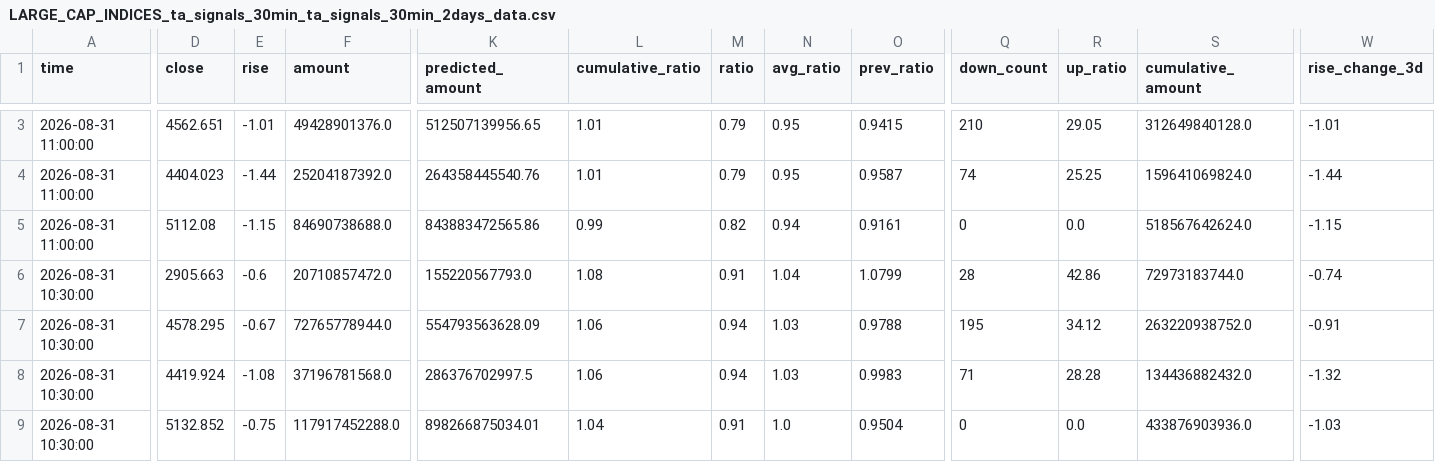
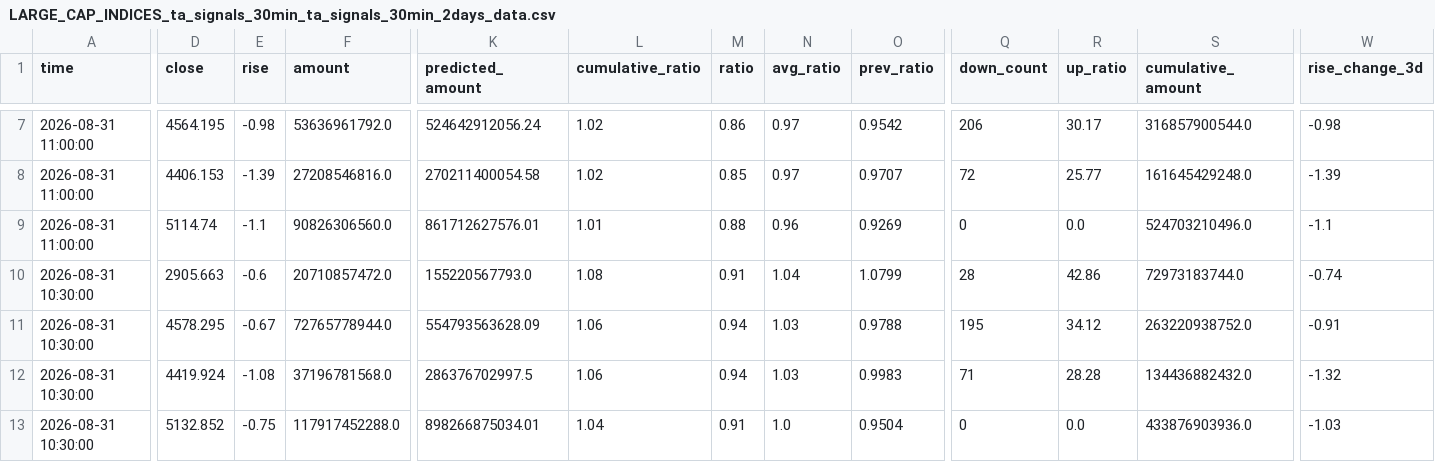
Before and after one commit to siderdata/tss_ai_stock, a CSV file: data/LARGE_CAP_INDICES_ta_signals_30min_ta_signals_30min_2days_data.csv, drawn as a sheet; only a part is shown, gaps mark what is left out; addresses are those after the commit; the diff covers the shown part only; the diff names each change by its address in the sheet, - before the commit and + after, or states it on an @@ line.

```diff
--- a/data/LARGE_CAP_INDICES_ta_signals_30min_ta_signals_30min_2days_data.csv
+++ b/data/LARGE_CAP_INDICES_ta_signals_30min_ta_signals_30min_2days_data.csv
-D7 (close): 4562.651
+D7 (close): 4564.195
-E7 (rise): -1.01
+E7 (rise): -0.98
-F7 (amount): 49428901376.0
+F7 (amount): 53636961792.0
-K7 (predicted_amount): 512507139956.65
+K7 (predicted_amount): 524642912056.24
-L7:L8 (cumulative_ratio): 1.01
+L7:L8 (cumulative_ratio): 1.02
-M7 (ratio): 0.79
+M7 (ratio): 0.86
-N7:N8 (avg_ratio): 0.95
+N7:N8 (avg_ratio): 0.97
-O7 (prev_ratio): 0.9415
+O7 (prev_ratio): 0.9542
-Q7 (down_count): 210
+Q7 (down_count): 206
-R7 (up_ratio): 29.05
+R7 (up_ratio): 30.17
-S7 (cumulative_amount): 312649840128.0
+S7 (cumulative_amount): 316857900544.0
-W7 (rise_change_3d): -1.01
+W7 (rise_change_3d): -0.98
-D8 (close): 4404.023
+D8 (close): 4406.153
-E8 (rise): -1.44
+E8 (rise): -1.39
-F8 (amount): 25204187392.0
+F8 (amount): 27208546816.0
-K8 (predicted_amount): 264358445540.76
+K8 (predicted_amount): 270211400054.58
-M8 (ratio): 0.79
+M8 (ratio): 0.85
-O8 (prev_ratio): 0.9587
+O8 (prev_ratio): 0.9707
-Q8 (down_count): 74
+Q8 (down_count): 72
-R8 (up_ratio): 25.25
+R8 (up_ratio): 25.77
-S8 (cumulative_amount): 159641069824.0
+S8 (cumulative_amount): 161645429248.0
-W8 (rise_change_3d): -1.44
+W8 (rise_change_3d): -1.39
-D9 (close): 5112.08
+D9 (close): 5114.74
-E9 (rise): -1.15
+E9 (rise): -1.1
-F9 (amount): 84690738688.0
+F9 (amount): 90826306560.0
-K9 (predicted_amount): 843883472565.86
+K9 (predicted_amount): 861712627576.01
-L9 (cumulative_ratio): 0.99
+L9 (cumulative_ratio): 1.01
-M9 (ratio): 0.82
+M9 (ratio): 0.88
-N9 (avg_ratio): 0.94
+N9 (avg_ratio): 0.96
-O9 (prev_ratio): 0.9161
+O9 (prev_ratio): 0.9269
-S9 (cumulative_amount): 518567642624.0
+S9 (cumulative_amount): 524703210496.0
-W9 (rise_change_3d): -1.15
+W9 (rise_change_3d): -1.1
```
Also changed, not shown: 4 added rows and 14 edited cells elsewhere in this file, data/CORE_INDICES_ta_signals_120min_ta_signals_120min_2days_data.csv, data/CORE_INDICES_ta_signals_30min_ta_signals_30min_2days_data.csv, 56 other files.
